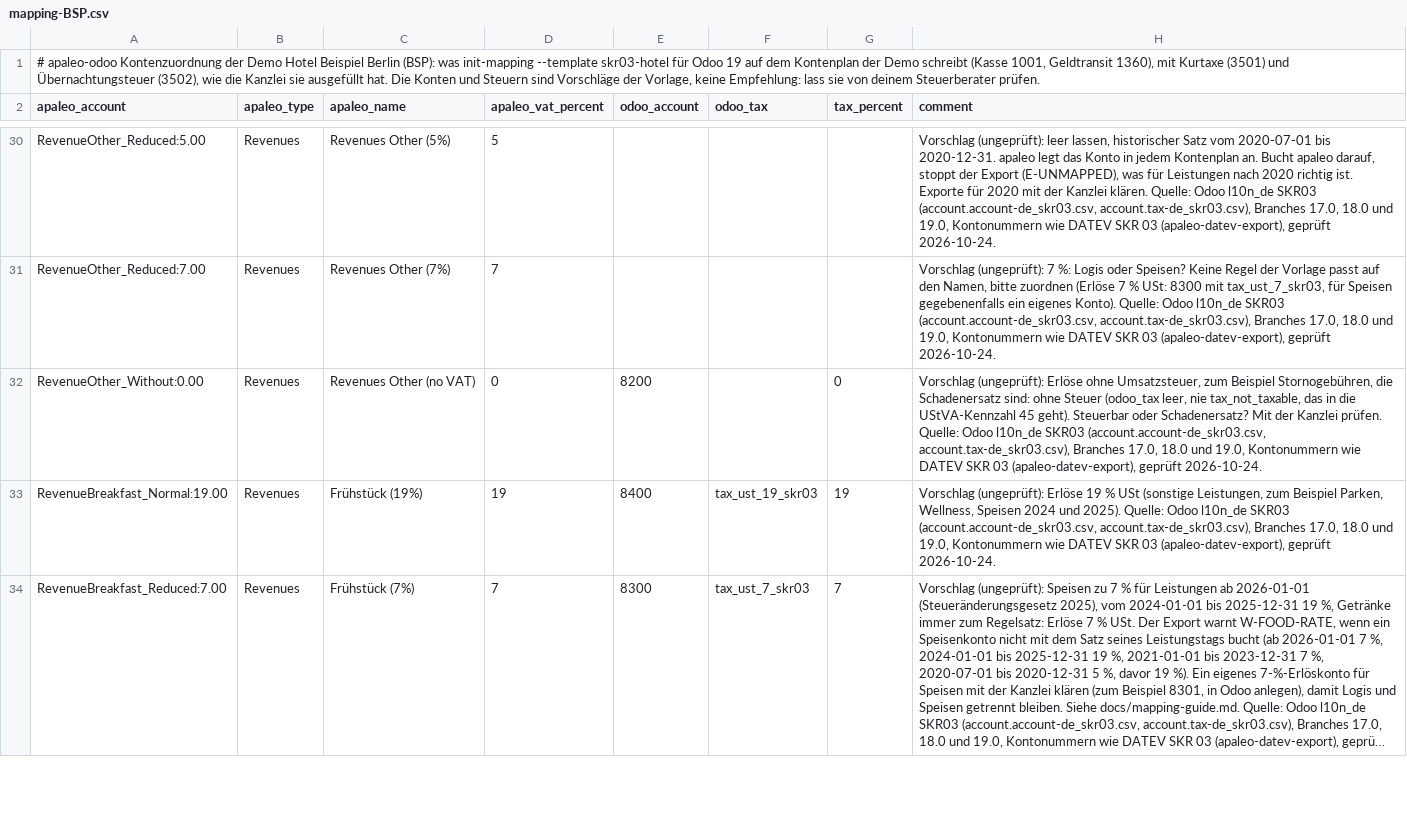
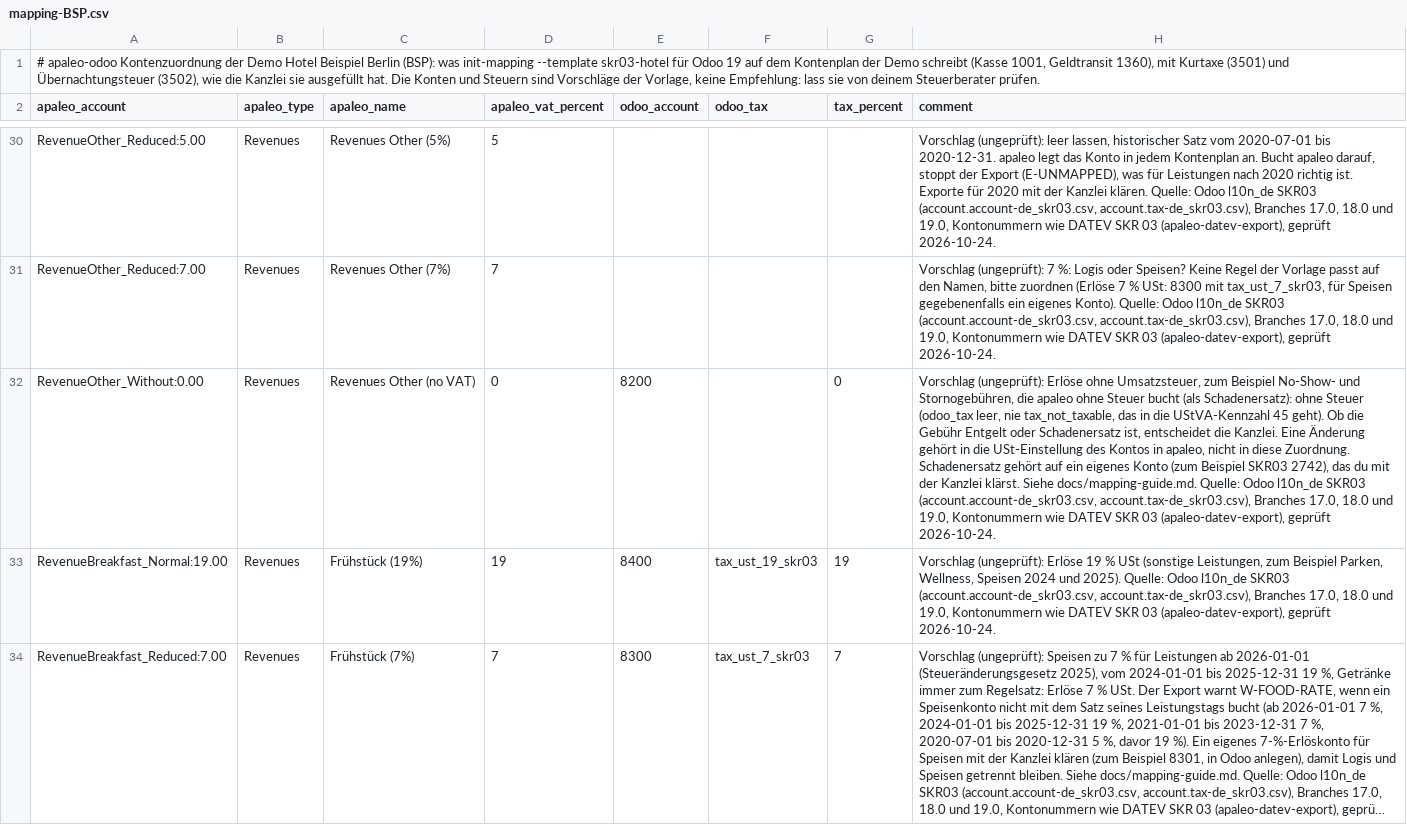
Before and after one commit to krautdawg/apaleo-odoo-export, a CSV file: examples/demo/mapping-BSP.csv, drawn as a sheet; only a part is shown, gaps mark what is left out; long unchanged cells end in …; the diff covers the shown part only; the diff names each change by its address in the sheet, - before the commit and + after, or states it on an @@ line.

```diff
--- a/examples/demo/mapping-BSP.csv
+++ b/examples/demo/mapping-BSP.csv
-H32 (comment): …zum Beispiel Stornogebühren, die Schadenersatz sind: ohne Steuer (odoo_tax leer, nie tax_not_taxable, das in die UStVA-Kennzahl 45 geht). Steuerbar oder Schadenersatz? Mit der Kanzlei prüfen. Quelle: Odoo…
+H32 (comment): …zum Beispiel No-Show- und Stornogebühren, die apaleo ohne Steuer bucht (als Schadenersatz): ohne Steuer (odoo_tax leer, nie tax_not_taxable, das in die UStVA-Kennzahl 45 geht). Ob die Gebühr Entgelt oder Schadenersatz ist, entscheidet die Kanzlei. Eine Änderung gehört in die USt-Einstellung des Kontos in apaleo, nicht in diese Zuordnung. Schadenersatz gehört auf ein eigenes Konto (zum Beispiel SKR03 2742), das du mit der Kanzlei klärst. Siehe docs/mapping-guide.md. Quelle: Odoo…
```
Also changed, not shown: 9 edited cells elsewhere in this file, templates/skr03-hotel.rules.csv, templates/skr04-hotel.rules.csv, 4 other files.
